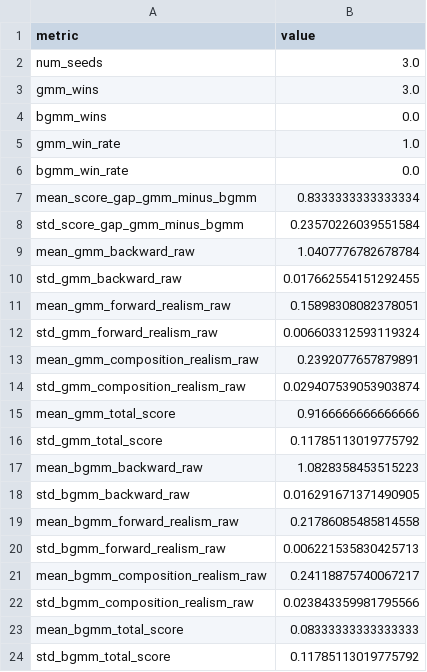
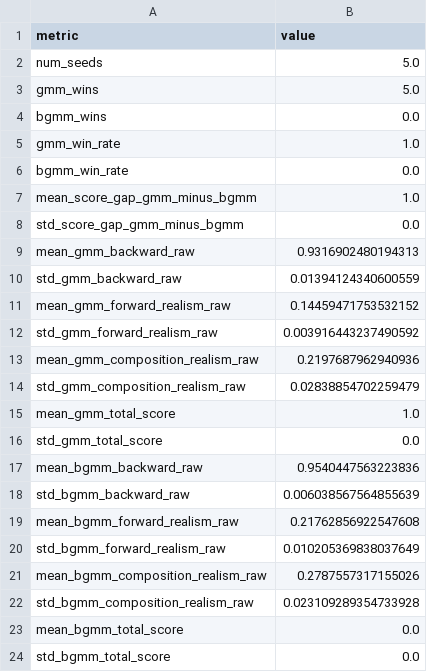
Before and after one commit to aakarsh-v/gmm-api-vnit, a CSV file: generator_consistency_summary.csv, drawn as a sheet.

```diff
--- a/generator_consistency_summary.csv
+++ b/generator_consistency_summary.csv
@@ -1,4 +1,4 @@
 metric,value
-num_seeds,3.0
-gmm_wins,3.0
+num_seeds,5.0
+gmm_wins,5.0
 bgmm_wins,0.0
@@ -6,19 +6,19 @@ gmm_win_rate,1.0
 bgmm_win_rate,0.0
-mean_score_gap_gmm_minus_bgmm,0.8333333333333334
-std_score_gap_gmm_minus_bgmm,0.23570226039551584
-mean_gmm_backward_raw,1.0407776782678784
-std_gmm_backward_raw,0.017662554151292455
-mean_gmm_forward_realism_raw,0.15898308082378051
-std_gmm_forward_realism_raw,0.006603312593119324
-mean_gmm_composition_realism_raw,0.2392077657879891
-std_gmm_composition_realism_raw,0.029407539053903874
-mean_gmm_total_score,0.9166666666666666
-std_gmm_total_score,0.11785113019775792
-mean_bgmm_backward_raw,1.0828358453515223
-std_bgmm_backward_raw,0.016291671371490905
-mean_bgmm_forward_realism_raw,0.21786085485814558
-std_bgmm_forward_realism_raw,0.006221535830425713
-mean_bgmm_composition_realism_raw,0.24118875740067217
-std_bgmm_composition_realism_raw,0.023843359981795566
-mean_bgmm_total_score,0.08333333333333333
-std_bgmm_total_score,0.11785113019775792
+mean_score_gap_gmm_minus_bgmm,1.0
+std_score_gap_gmm_minus_bgmm,0.0
+mean_gmm_backward_raw,0.9316902480194313
+std_gmm_backward_raw,0.01394124340600559
+mean_gmm_forward_realism_raw,0.14459471753532152
+std_gmm_forward_realism_raw,0.003916443237490592
+mean_gmm_composition_realism_raw,0.2197687962940936
+std_gmm_composition_realism_raw,0.02838854702259479
+mean_gmm_total_score,1.0
+std_gmm_total_score,0.0
+mean_bgmm_backward_raw,0.9540447563223836
+std_bgmm_backward_raw,0.006038567564855639
+mean_bgmm_forward_realism_raw,0.21762856922547608
+std_bgmm_forward_realism_raw,0.010205369838037649
+mean_bgmm_composition_realism_raw,0.2787557317155026
+std_bgmm_composition_realism_raw,0.023109289354733928
+mean_bgmm_total_score,0.0
+std_bgmm_total_score,0.0
```
Also changed, not shown: generator_consistency_runs.csv, synthetic_wrought_generator_scores.csv, 2 other files.
